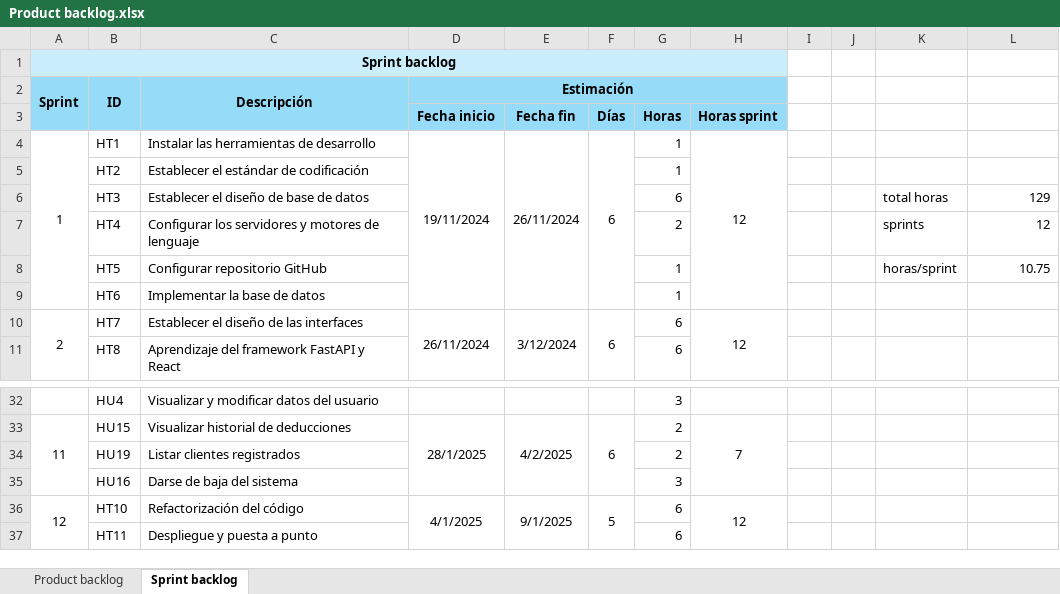
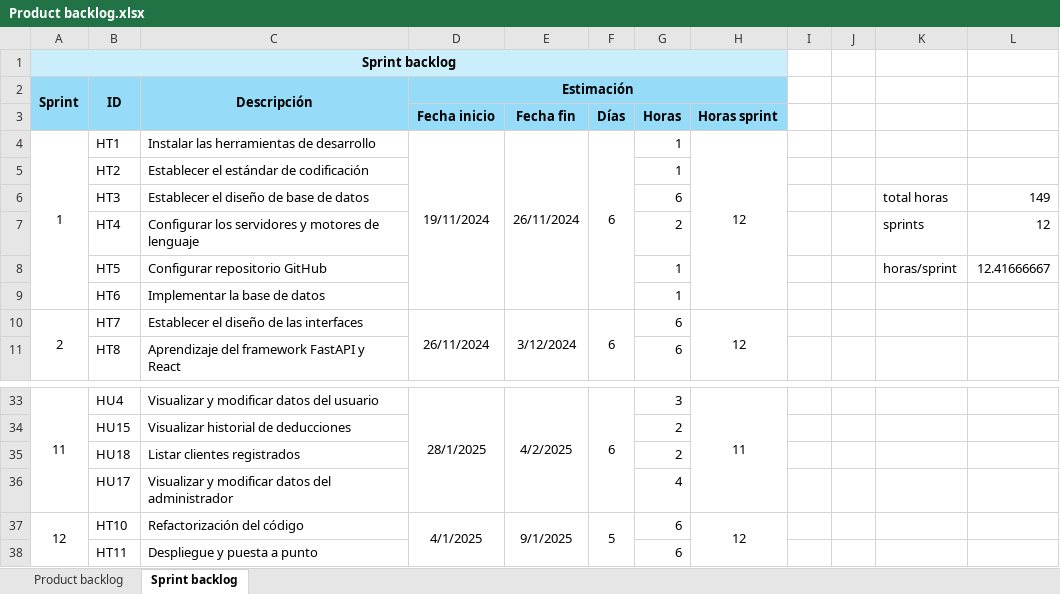
Before and after one commit to Mirai-Principal/app-informaticas-2, an Excel workbook: documentacion/scrum/Product backlog.xlsx, sheet Sprint backlog, drawn as a sheet; only a part is shown, gaps mark what is left out; values as stored, in another font and other column widths than the file's, no borders; removed rows and columns are numbered as before the commit, all else as after; the diff covers the shown part only; the diff names each change by its address in the sheet, - before the commit and + after, or states it on an @@ line.

```diff
--- a/documentacion/scrum/Product backlog.xlsx (sheet Sprint backlog)
+++ b/documentacion/scrum/Product backlog.xlsx (sheet Sprint backlog)
-L6: 129
+L6: 149
-L8: 10.75
+L8: 12.41666667
@@ column A renumbered between rows 33 and 34 @@
+A33:A36 merged
-D33 (Fecha inicio): (empty)
+D33 (Fecha inicio): 28/1/2025
+D33:D36 merged
-E33 (Fecha fin): (empty)
+E33 (Fecha fin): 4/2/2025
+E33:E36 merged
-F33 (Días): (empty)
+F33 (Días): 6
+F33:F36 merged
-H33 (Horas sprint): (empty)
+H33 (Horas sprint): 11
+H33:H36 merged
-A33:A35 merged
-D34 (Fecha inicio): 28/1/2025
+D34 (Fecha inicio): (empty)
-D33:D35 merged
-E34 (Fecha fin): 4/2/2025
+E34 (Fecha fin): (empty)
-E33:E35 merged
-F34 (Días): 6
+F34 (Días): (empty)
-F33:F35 merged
-H34 (Horas sprint): 7
+H34 (Horas sprint): (empty)
-H33:H35 merged
-B35: HU19
+B35: HU18
-row 35:  | HU16 | Darse de baja del sistema |  |  |  | 3
+row 36:  | HU17 | Visualizar y modificar datos del administrador |  |  |  | 4
```
Also changed, not shown: 13 added rows, 12 removed rows, 2 edited cells, cell formats and merged cells elsewhere in this sheet, sheet Product backlog, formulas that keep their value, 10 other files.
